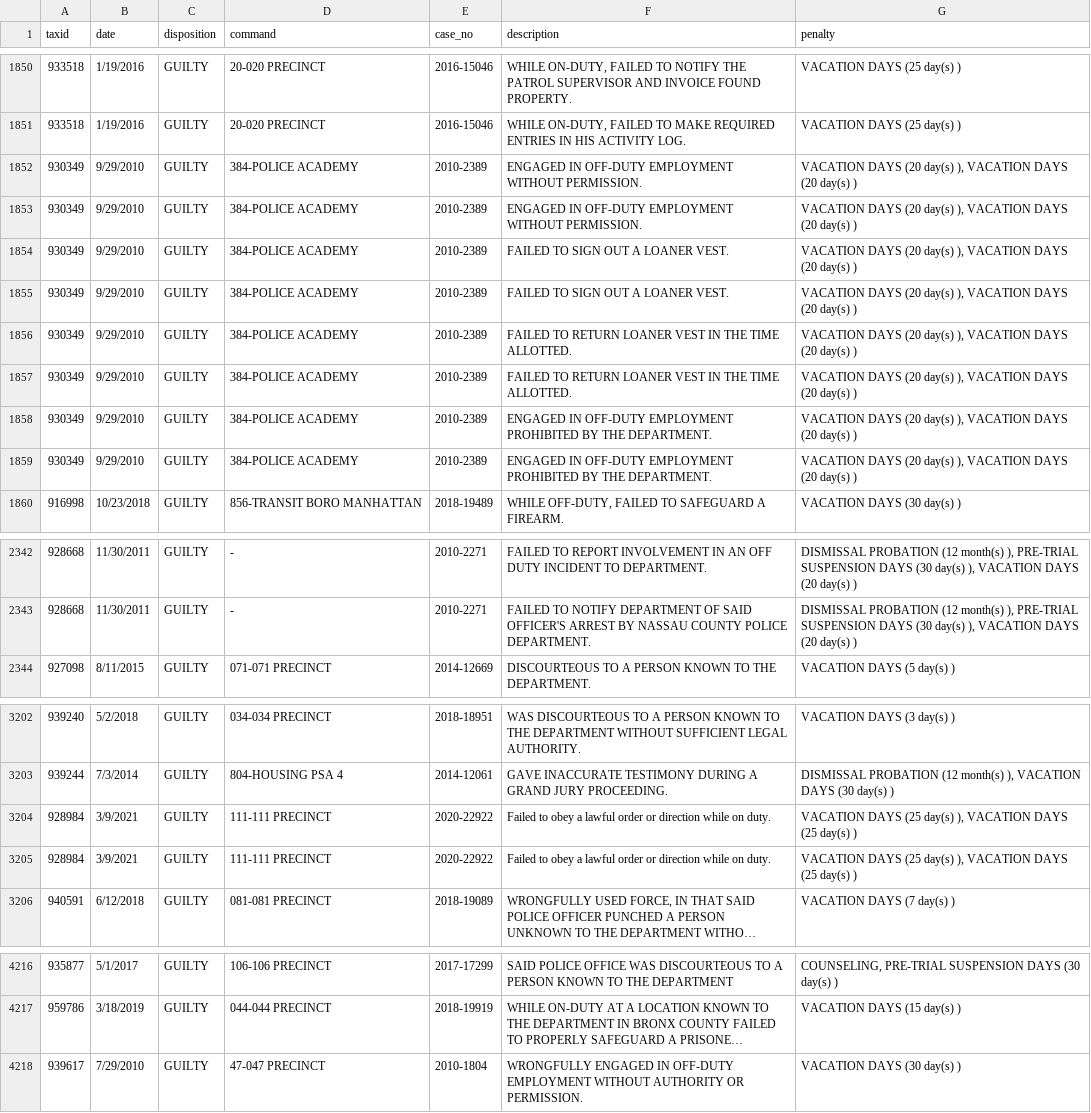
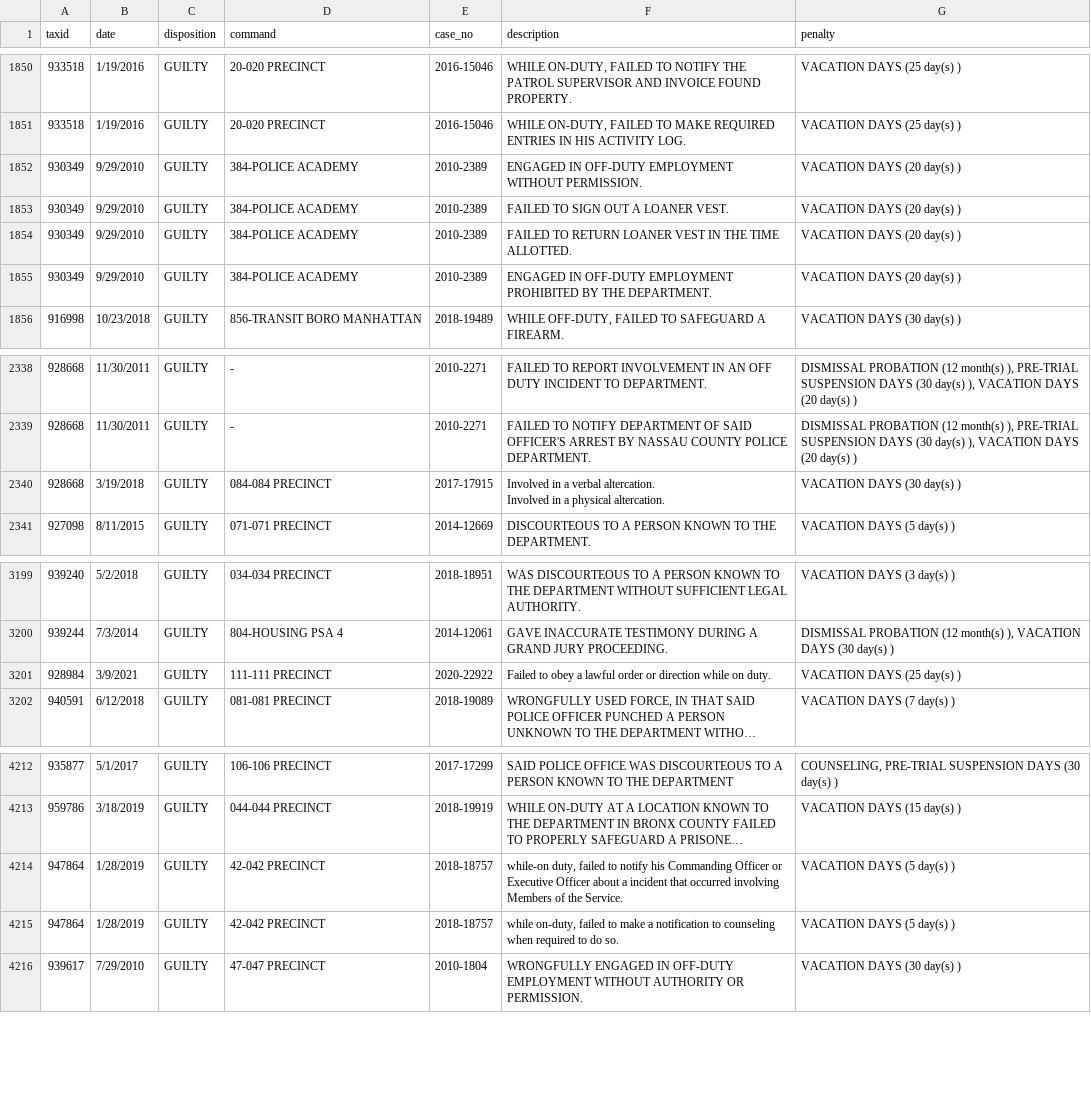
Before and after one commit to ryanwatkins/nypd-officer-profiles, a CSV file: discipline.csv, drawn as a sheet; only a part is shown, gaps mark what is left out; long unchanged cells end in …; removed rows and columns are numbered as before the commit, all else as after; ↵ is a line break in a cell; the diff names each change by its address in the sheet, - before the commit and + after, or states it on an @@ line.

```diff
--- a/discipline.csv
+++ b/discipline.csv
-G1852 (penalty): VACATION DAYS (20 day(s) ), VACATION DAYS (20 day(s) )
+G1852 (penalty): VACATION DAYS (20 day(s) )
-row 1853: 930349 | 9/29/2010 | GUILTY | 384-POLICE ACADEMY | 2010-2389 | ENGAGED IN OFF-DUTY EMPLOYMENT WITHOUT PERMISSION. | VACATION DAYS (20 day(s) ), VACATION DAYS (20 day(s) )
-G1853 (penalty): VACATION DAYS (20 day(s) ), VACATION DAYS (20 day(s) )
+G1853 (penalty): VACATION DAYS (20 day(s) )
-row 1855: 930349 | 9/29/2010 | GUILTY | 384-POLICE ACADEMY | 2010-2389 | FAILED TO SIGN OUT A LOANER VEST. | VACATION DAYS (20 day(s) ), VACATION DAYS (20 day(s) )
-G1854 (penalty): VACATION DAYS (20 day(s) ), VACATION DAYS (20 day(s) )
+G1854 (penalty): VACATION DAYS (20 day(s) )
-row 1857: 930349 | 9/29/2010 | GUILTY | 384-POLICE ACADEMY | 2010-2389 | FAILED TO RETURN LOANER VEST IN THE TIME ALLOTTED. | VACATION DAYS (20 day(s) ), VACATION DAYS (20 day(s) )
-G1855 (penalty): VACATION DAYS (20 day(s) ), VACATION DAYS (20 day(s) )
+G1855 (penalty): VACATION DAYS (20 day(s) )
-row 1859: 930349 | 9/29/2010 | GUILTY | 384-POLICE ACADEMY | 2010-2389 | ENGAGED IN OFF-DUTY EMPLOYMENT PROHIBITED BY THE DEPARTMENT. | VACATION DAYS (20 day(s) ), VACATION DAYS (20 day(s) )
+row 2340: 928668 | 3/19/2018 | GUILTY | 084-084 PRECINCT | 2017-17915 | Involved in a verbal altercation. ↵ Involved in a physical altercation. | VACATION DAYS (30 day(s) )
-G3201 (penalty): VACATION DAYS (25 day(s) ), VACATION DAYS (25 day(s) )
+G3201 (penalty): VACATION DAYS (25 day(s) )
-row 3205: 928984 | 3/9/2021 | GUILTY | 111-111 PRECINCT | 2020-22922 | Failed to obey a lawful order or direction while on duty. | VACATION DAYS (25 day(s) ), VACATION DAYS (25 day(s) )
+row 4214: 947864 | 1/28/2019 | GUILTY | 42-042 PRECINCT | 2018-18757 | while-on duty, failed to notify his Commanding Officer or Executive Officer about a incident that occurred involving Members of the Service. | VACATION DAYS (5 day(s) )
+row 4215: 947864 | 1/28/2019 | GUILTY | 42-042 PRECINCT | 2018-18757 | while on-duty, failed to make a notification to counseling when required to do so. | VACATION DAYS (5 day(s) )
```
Also changed, not shown: 28 other files.
